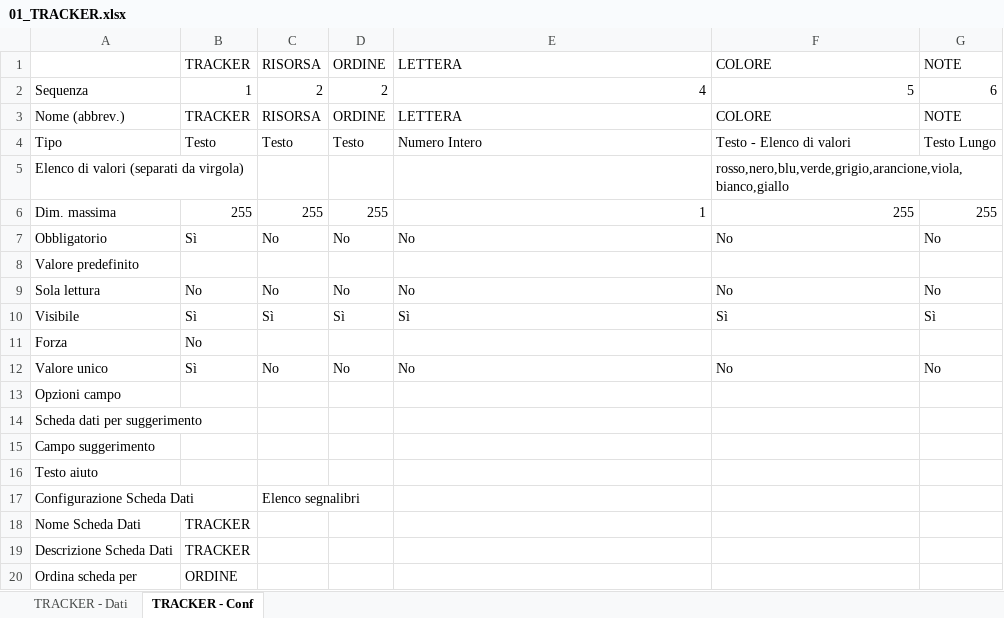
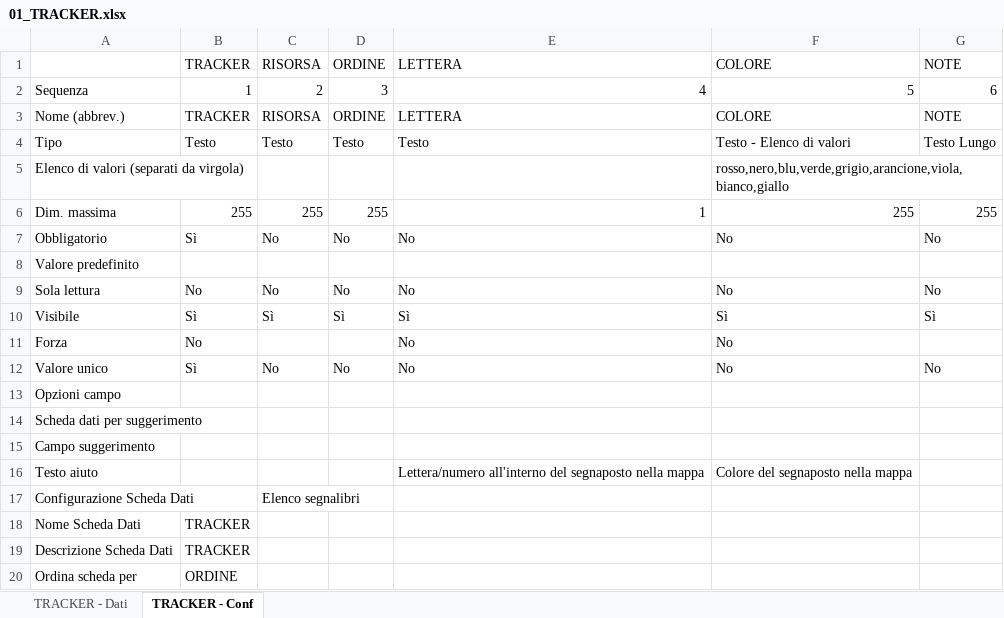
Before and after one commit to linkingtechnologies/camila-php-framework-app-plugin-geo-tracker, an Excel workbook: tables/xls/it/01_TRACKER.xlsx, sheet TRACKER - Conf, drawn as a sheet; only a part is shown; values as stored, in another font and other column widths than the file's, no borders; the diff names each change by its address in the sheet, - before the commit and + after, or states it on an @@ line.

```diff
--- a/tables/xls/it/01_TRACKER.xlsx (sheet TRACKER - Conf)
+++ b/tables/xls/it/01_TRACKER.xlsx (sheet TRACKER - Conf)
-D2: 2
+D2: 3
-E4: Numero Intero
+E4: Testo
-E11: (empty)
+E11: No
-F11: (empty)
+F11: No
-E16: (empty)
+E16: Lettera/numero all'interno del segnaposto nella mappa
-F16: (empty)
+F16: Colore del segnaposto nella mappa
```
Also changed, not shown: 8 other files.
